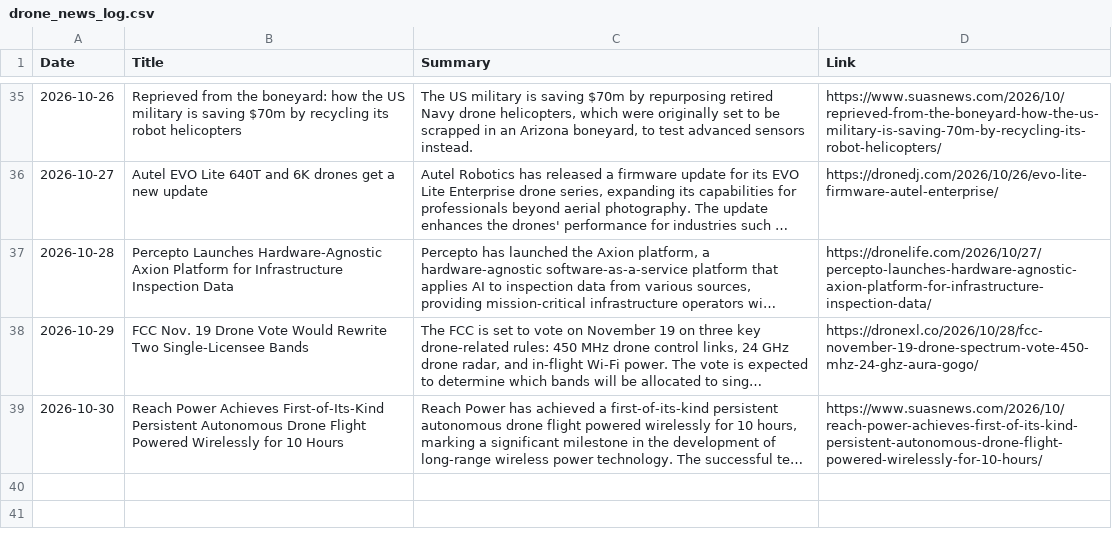
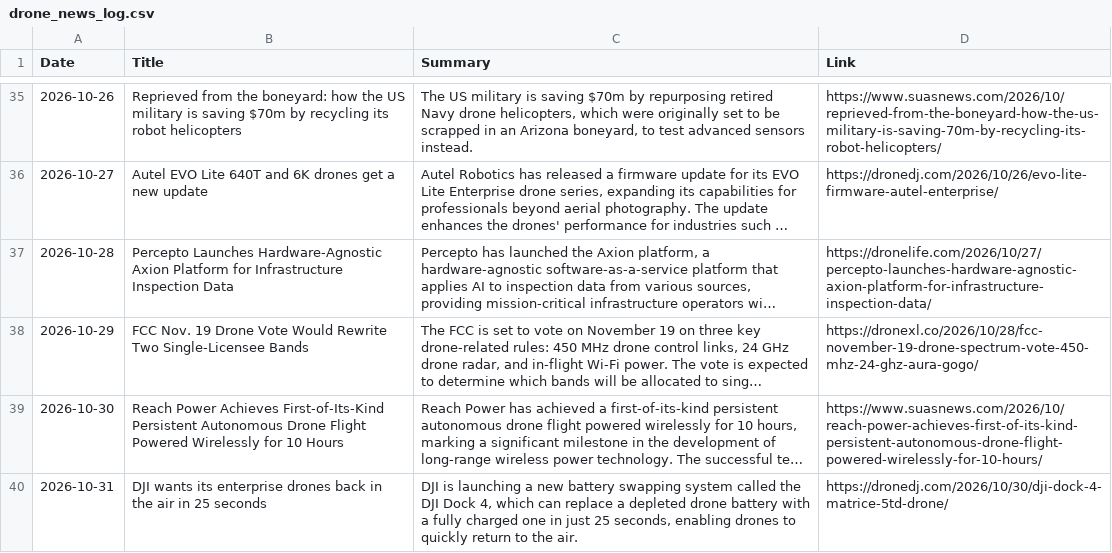
Before and after one commit to rayozma/drone-newsletter, a CSV file: drone_news_log.csv, drawn as a sheet; only a part is shown, gaps mark what is left out; long unchanged cells end in …; the diff names each change by its address in the sheet, - before the commit and + after, or states it on an @@ line.

```diff
--- a/drone_news_log.csv
+++ b/drone_news_log.csv
+row 40: 2026-10-31 | DJI wants its enterprise drones back in the air in 25 seconds | DJI is launching a new battery swapping system called the DJI Dock 4, which can replace a depleted drone battery with a fully charged one in just 25 seconds, enabling drones to quickly return to the air. | https://dronedj.com/2026/10/30/dji-dock-4-matrice-5td-drone/
```
Also changed, not shown: 2 other files.
